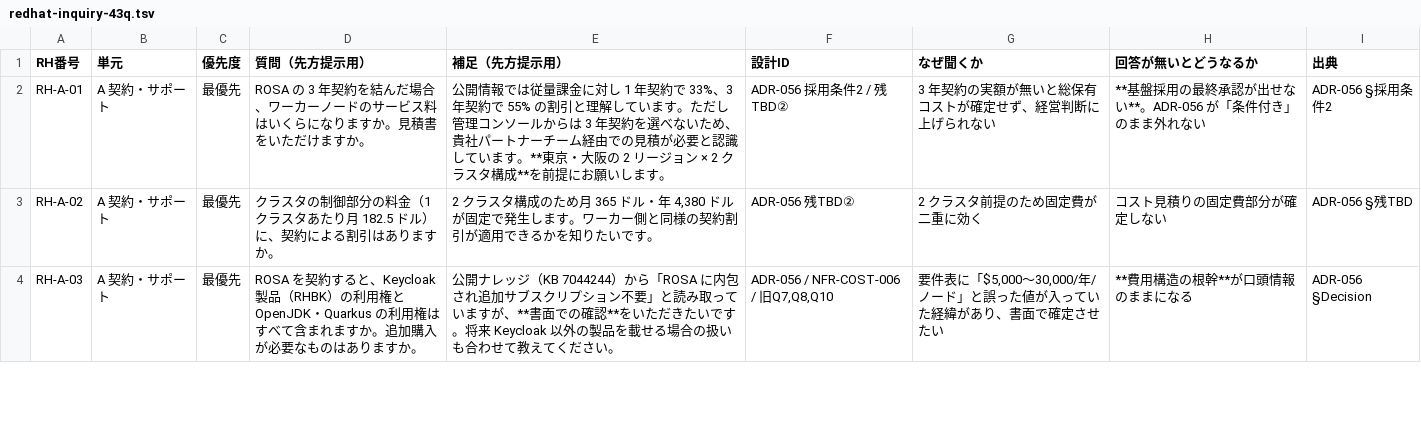
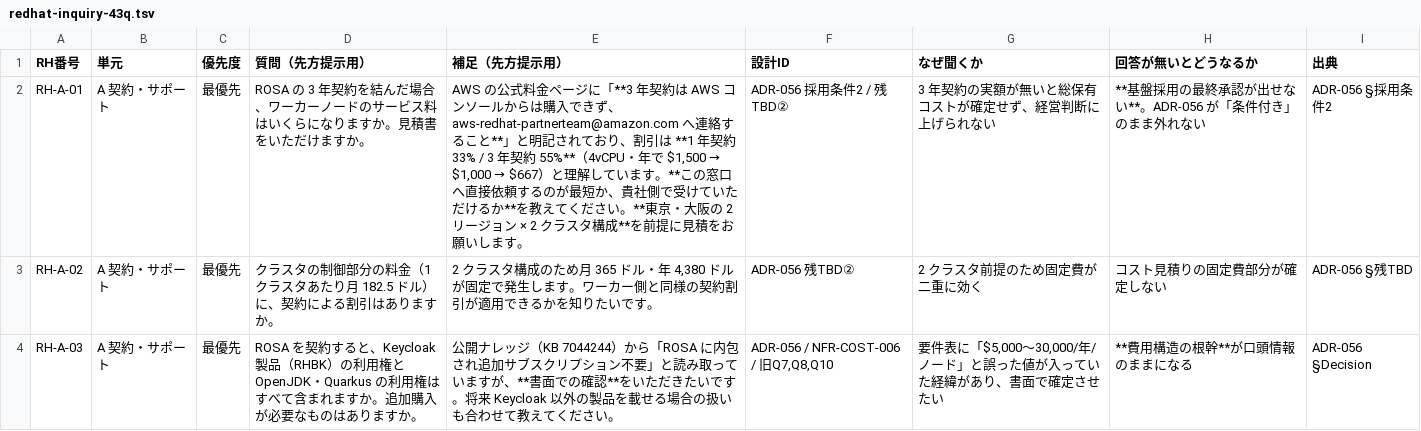
Before and after one commit to suepie/aws-atuh-poc, a TSV file: doc/requirements/redhat-inquiry/redhat-inquiry-43q.tsv, drawn as a sheet; only a part is shown.

Commit message:
ROSA 3年契約の「コンソール未対応」を一次資料で確認し、問い合わせ先を明記
ADR-056 採用条件② の記述（3y 55%引はコンソール未対応・パートナーチーム経由）は
research 由来で一次確認していなかったため検証。AWS 公式料金ページに
「3-year contracts are not yet available through the AWS console but can be
obtained by contacting aws-redhat-partnerteam@amazon.com」と明記されており記述は正しかった。
割引は 1年33%/3年55%（4vCPU・年で $1,500→$1,000→$667）で、コスト見積りシートの
単価とも一致。

問い合わせ先が公式に示されている事実を受け、RH-A-01 の質問を
「この窓口へ直接依頼するのが最短か、貴社側で受けていただけるか」に変更。
Red Hat 経由より AWS パートナーチームへ直接投げた方が早い可能性があるため。
ADR-056 にも一次資料の引用と URL を追記。

```diff
--- a/doc/requirements/redhat-inquiry/redhat-inquiry-43q.tsv
+++ b/doc/requirements/redhat-inquiry/redhat-inquiry-43q.tsv
@@ -1,3 +1,3 @@
 RH番号	単元	優先度	質問（先方提示用）	補足（先方提示用）	設計ID	なぜ聞くか	回答が無いとどうなるか	出典
-RH-A-01	A 契約・サポート	最優先	ROSA の 3 年契約を結んだ場合、ワーカーノードのサービス料はいくらになりますか。見積書をいただけますか。	公開情報では従量課金に対し 1 年契約で 33%、3 年契約で 55% の割引と理解しています。ただし管理コンソールからは 3 年契約を選べないため、貴社パートナーチーム経由での見積が必要と認識しています。**東京・大阪の 2 リージョン × 2 クラスタ構成**を前提にお願いします。	ADR-056 採用条件2 / 残TBD②	3 年契約の実額が無いと総保有コストが確定せず、経営判断に上げられない	**基盤採用の最終承認が出せない**。ADR-056 が「条件付き」のまま外れない	ADR-056 §採用条件2
+RH-A-01	A 契約・サポート	最優先	ROSA の 3 年契約を結んだ場合、ワーカーノードのサービス料はいくらになりますか。見積書をいただけますか。	AWS の公式料金ページに「**3 年契約は AWS コンソールからは購入できず、aws-redhat-partnerteam@amazon.com へ連絡すること**」と明記されており、割引は **1 年契約 33% / 3 年契約 55%**（4vCPU・年で $1,500 → $1,000 → $667）と理解しています。**この窓口へ直接依頼するのが最短か、貴社側で受けていただけるか**を教えてください。**東京・大阪の 2 リージョン × 2 クラスタ構成**を前提に見積をお願いします。	ADR-056 採用条件2 / 残TBD②	3 年契約の実額が無いと総保有コストが確定せず、経営判断に上げられない	**基盤採用の最終承認が出せない**。ADR-056 が「条件付き」のまま外れない	ADR-056 §採用条件2
 RH-A-02	A 契約・サポート	最優先	クラスタの制御部分の料金（1 クラスタあたり月 182.5 ドル）に、契約による割引はありますか。	2 クラスタ構成のため月 365 ドル・年 4,380 ドルが固定で発生します。ワーカー側と同様の契約割引が適用できるかを知りたいです。	ADR-056 残TBD②	2 クラスタ前提のため固定費が二重に効く	コスト見積りの固定費部分が確定しない	ADR-056 §残TBD
```
Also changed, not shown: doc/requirements/redhat-inquiry/redhat-inquiry-A.tsv, 1 other file.
